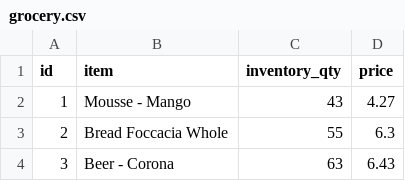
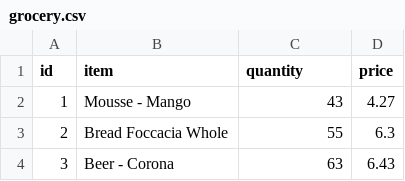
Before and after one commit to Nathan-Turtleduck/RubyWebsite, a CSV file: LW2-src/data/grocery.csv, drawn as a sheet; only a part is shown.

Commit message:
changed to quantity

```diff
--- a/LW2-src/data/grocery.csv
+++ b/LW2-src/data/grocery.csv
@@ -1,2 +1,2 @@
-id,item,inventory_qty,price
+id,item,quantity,price
 1,Mousse - Mango,43,4.27
```
